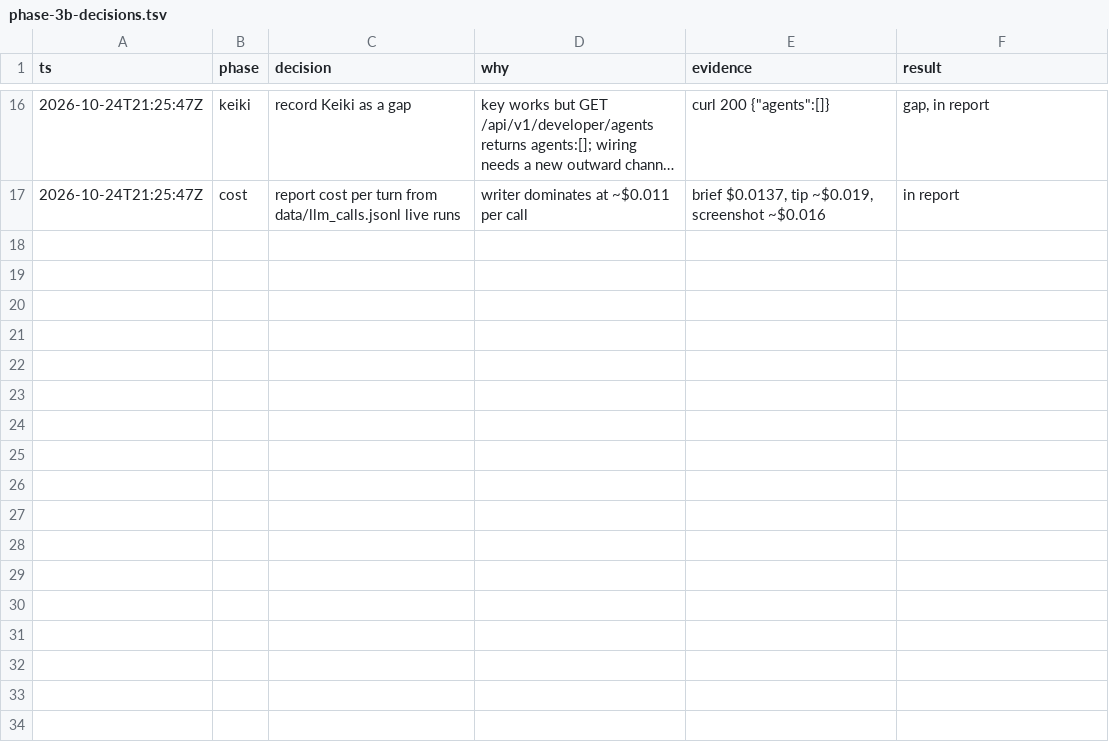
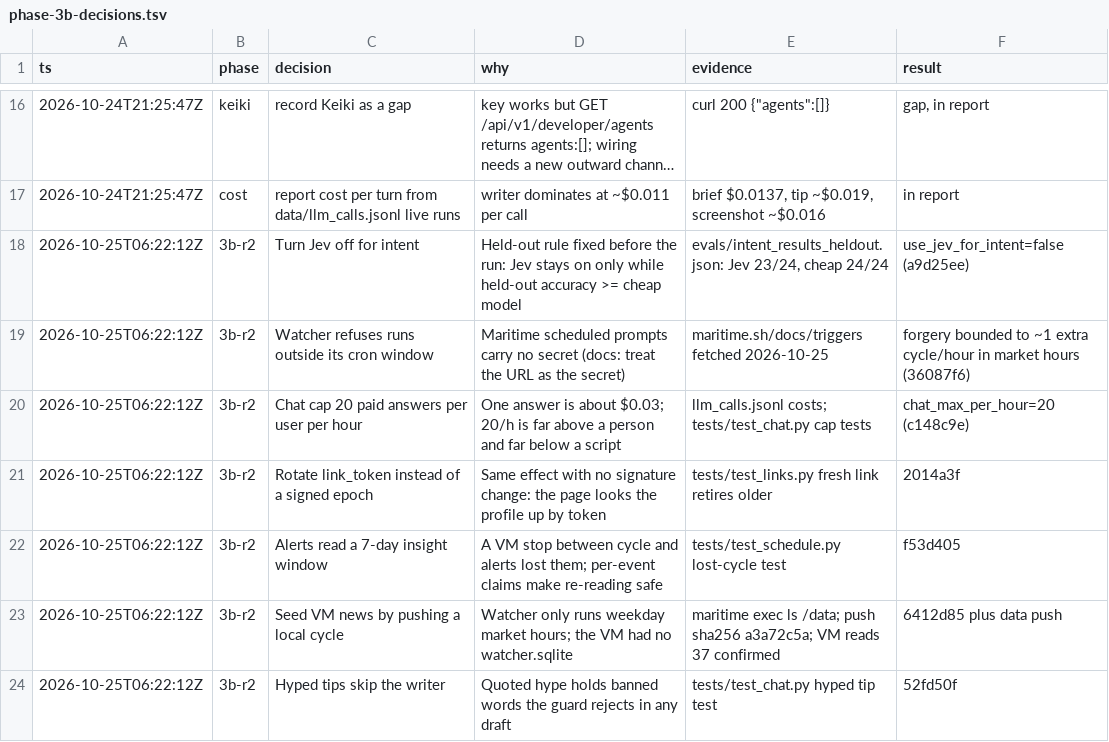
Before and after one commit to Aankirz/networth, a TSV file: docs/phases/phase-3b-decisions.tsv, drawn as a sheet; only a part is shown, gaps mark what is left out; long unchanged cells end in ….

Commit message:
docs: report round 2 fixes, the held-out Jev decision and the trigger timezones

```diff
--- a/docs/phases/phase-3b-decisions.tsv
+++ b/docs/phases/phase-3b-decisions.tsv
@@ -17 +17,8 @@ ts	phase	decision	why	evidence	result
 2026-10-24T21:25:47Z	cost	report cost per turn from data/llm_calls.jsonl live runs	writer dominates at ~$0.011 per call	brief $0.0137, tip ~$0.019, screenshot ~$0.016	in report
+2026-10-25T06:22:12Z	3b-r2	Turn Jev off for intent	Held-out rule fixed before the run: Jev stays on only while held-out accuracy >= cheap model	evals/intent_results_heldout.json: Jev 23/24, cheap 24/24	use_jev_for_intent=false (a9d25ee)
+2026-10-25T06:22:12Z	3b-r2	Watcher refuses runs outside its cron window	Maritime scheduled prompts carry no secret (docs: treat the URL as the secret)	maritime.sh/docs/triggers fetched 2026-10-25	forgery bounded to ~1 extra cycle/hour in market hours (36087f6)
+2026-10-25T06:22:12Z	3b-r2	Chat cap 20 paid answers per user per hour	One answer is about $0.03; 20/h is far above a person and far below a script	llm_calls.jsonl costs; tests/test_chat.py cap tests	chat_max_per_hour=20 (c148c9e)
+2026-10-25T06:22:12Z	3b-r2	Rotate link_token instead of a signed epoch	Same effect with no signature change: the page looks the profile up by token	tests/test_links.py fresh link retires older	2014a3f
+2026-10-25T06:22:12Z	3b-r2	Alerts read a 7-day insight window	A VM stop between cycle and alerts lost them; per-event claims make re-reading safe	tests/test_schedule.py lost-cycle test	f53d405
+2026-10-25T06:22:12Z	3b-r2	Seed VM news by pushing a local cycle	Watcher only runs weekday market hours; the VM had no watcher.sqlite	maritime exec ls /data; push sha256 a3a72c5a; VM reads 37 confirmed	6412d85 plus data push
+2026-10-25T06:22:12Z	3b-r2	Hyped tips skip the writer	Quoted hype holds banned words the guard rejects in any draft	tests/test_chat.py hyped tip test	52fd50f
```
Also changed, not shown: 2 other files.
